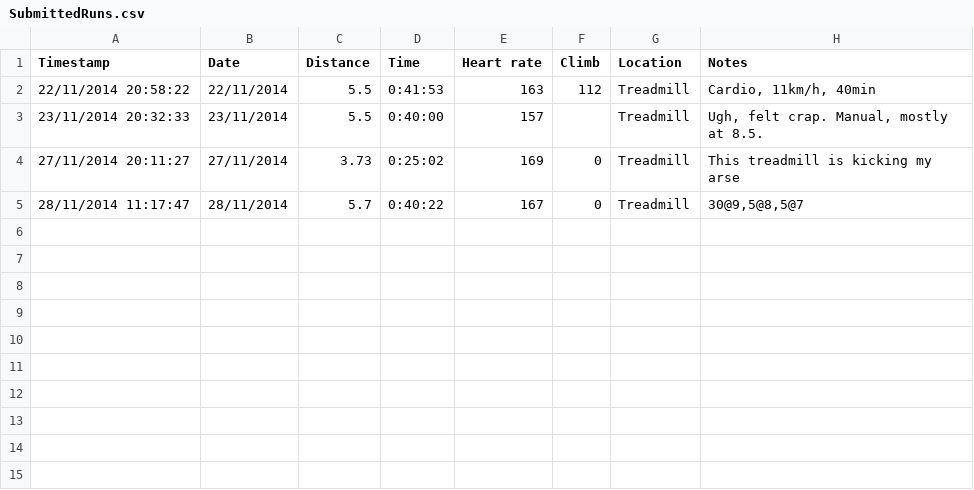
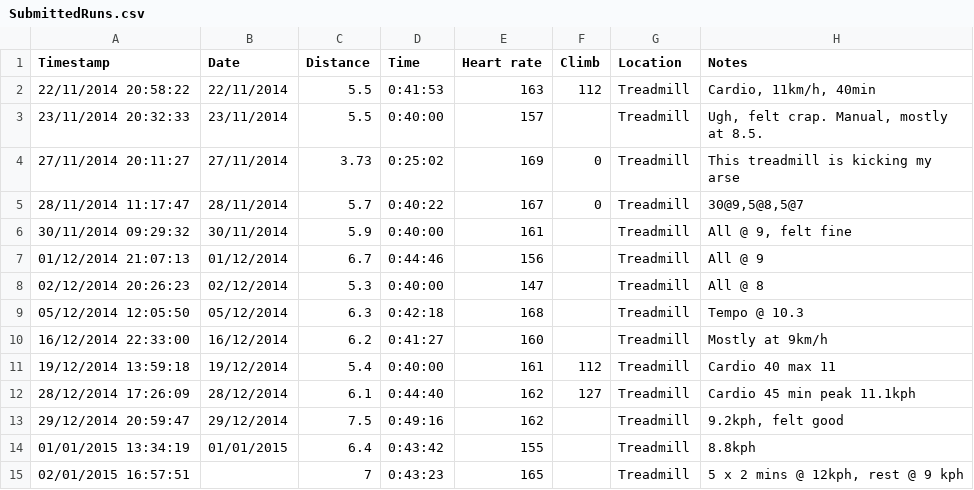
Before and after one commit to danieltebbutt/Training, a CSV file: data/SubmittedRuns.csv, drawn as a sheet; the diff names each change by its address in the sheet, - before the commit and + after, or states it on an @@ line.

Commit message:
Allow no explicit date in Google Form

```diff
--- a/data/SubmittedRuns.csv
+++ b/data/SubmittedRuns.csv
+row 6: 30/11/2014 09:29:32 | 30/11/2014 | 5.9 | 0:40:00 | 161 |  | Treadmill | All @ 9, felt fine
+row 7: 01/12/2014 21:07:13 | 01/12/2014 | 6.7 | 0:44:46 | 156 |  | Treadmill | All @ 9
+row 8: 02/12/2014 20:26:23 | 02/12/2014 | 5.3 | 0:40:00 | 147 |  | Treadmill | All @ 8
+row 9: 05/12/2014 12:05:50 | 05/12/2014 | 6.3 | 0:42:18 | 168 |  | Treadmill | Tempo @ 10.3
+row 10: 16/12/2014 22:33:00 | 16/12/2014 | 6.2 | 0:41:27 | 160 |  | Treadmill | Mostly at 9km/h
+row 11: 19/12/2014 13:59:18 | 19/12/2014 | 5.4 | 0:40:00 | 161 | 112 | Treadmill | Cardio 40 max 11
+row 12: 28/12/2014 17:26:09 | 28/12/2014 | 6.1 | 0:44:40 | 162 | 127 | Treadmill | Cardio 45 min peak 11.1kph
+row 13: 29/12/2014 20:59:47 | 29/12/2014 | 7.5 | 0:49:16 | 162 |  | Treadmill | 9.2kph, felt good
+row 14: 01/01/2015 13:34:19 | 01/01/2015 | 6.4 | 0:43:42 | 155 |  | Treadmill | 8.8kph
+row 15: 02/01/2015 16:57:51 |  | 7 | 0:43:23 | 165 |  | Treadmill | 5 x 2 mins @ 12kph, rest @ 9 kph
```
Also changed, not shown: 7 other files.
